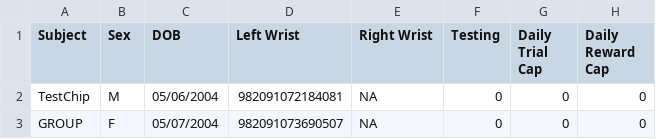
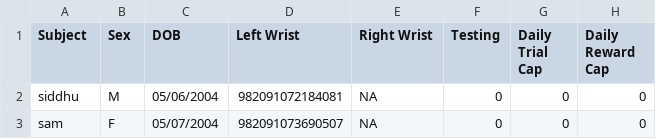
Before and after one commit to Pierre-Lab-UW/ChimpPygames, a CSV file: primate_params.csv, drawn as a sheet; only a part is shown; the diff names each change by its address in the sheet, - before the commit and + after, or states it on an @@ line.

```diff
--- a/primate_params.csv
+++ b/primate_params.csv
-A2 (Subject): TestChip
+A2 (Subject): siddhu
-A3 (Subject): GROUP
+A3 (Subject): sam
```
Also changed, not shown: 4 other files.
